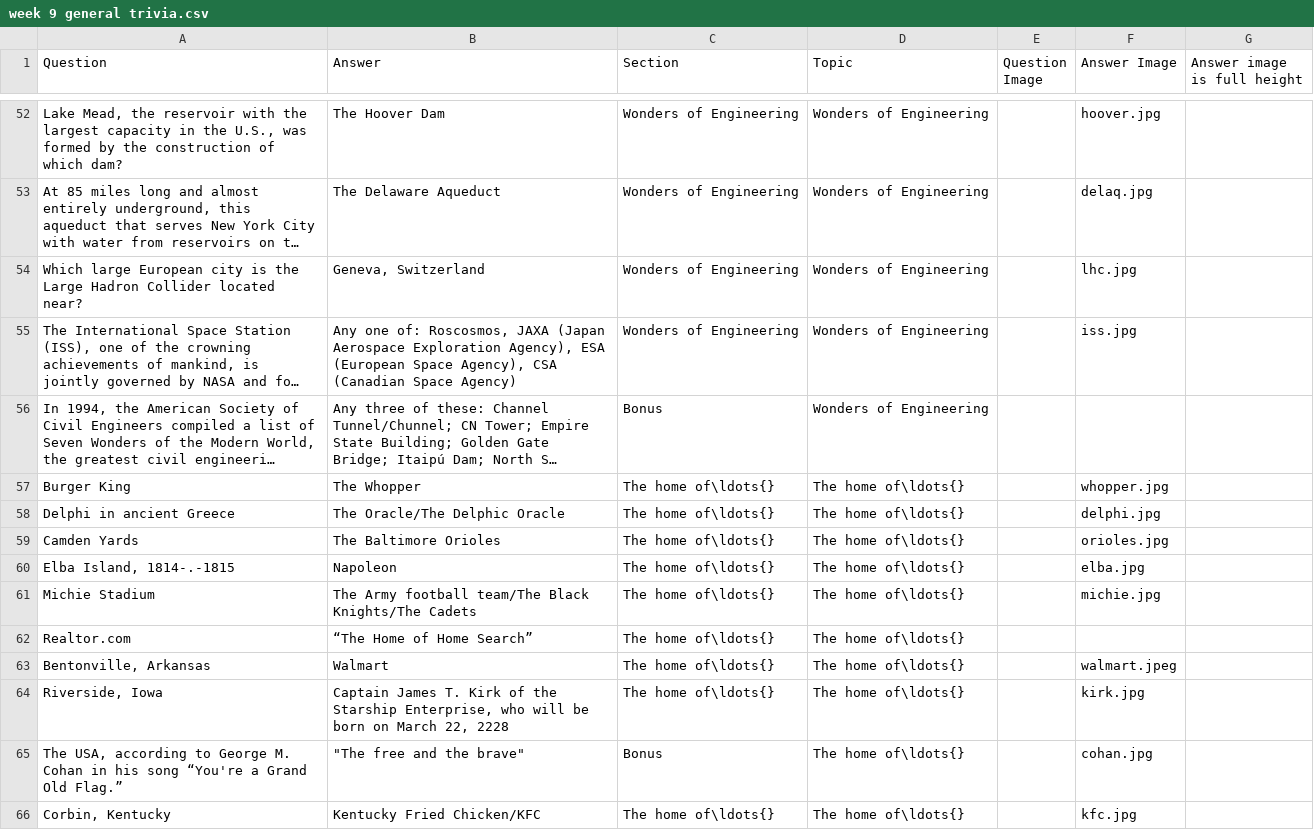
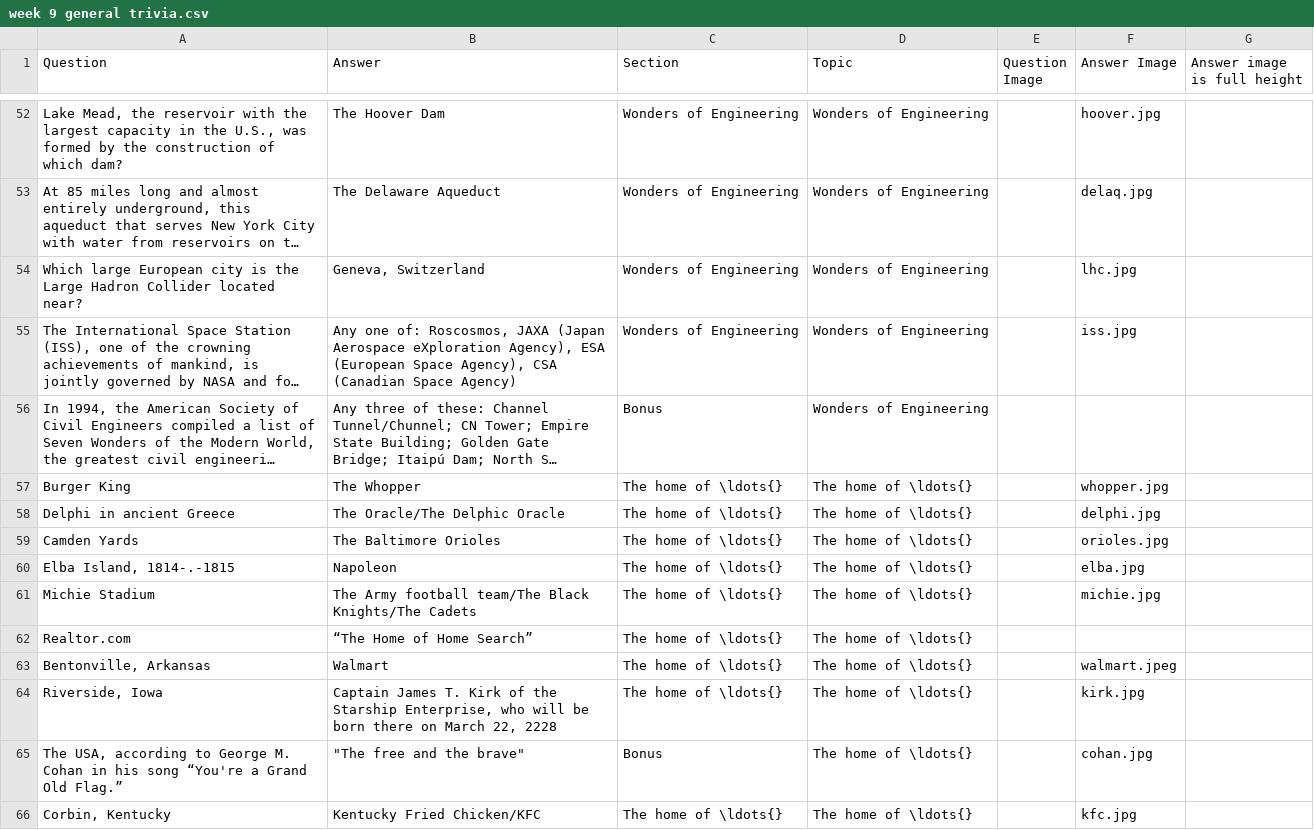
Before and after one commit to rben01/quarantine-trivia, a CSV file: week 9 general trivia.csv, drawn as a sheet; only a part is shown, gaps mark what is left out; long unchanged cells end in …; the diff covers the shown part only; the diff names each change by its address in the sheet, - before the commit and + after, or states it on an @@ line.

```diff
--- a/week 9 general trivia.csv
+++ b/week 9 general trivia.csv
-B55 (Answer): …(Japan Aerospace Exploration Agency), ESA…
+B55 (Answer): …(Japan Aerospace eXploration Agency), ESA…
-C57:C64 (Section): The home of\ldots{}
+C57:C64 (Section): The home of \ldots{}
-D57:D66 (Topic): The home of\ldots{}
+D57:D66 (Topic): The home of \ldots{}
-B64 (Answer): …be born on March…
+B64 (Answer): …be born there on March…
-C66 (Section): The home of\ldots{}
+C66 (Section): The home of \ldots{}
```
Also changed, not shown: 1 added row, 1 removed row and 39 edited cells elsewhere in this file, 19 other files.
